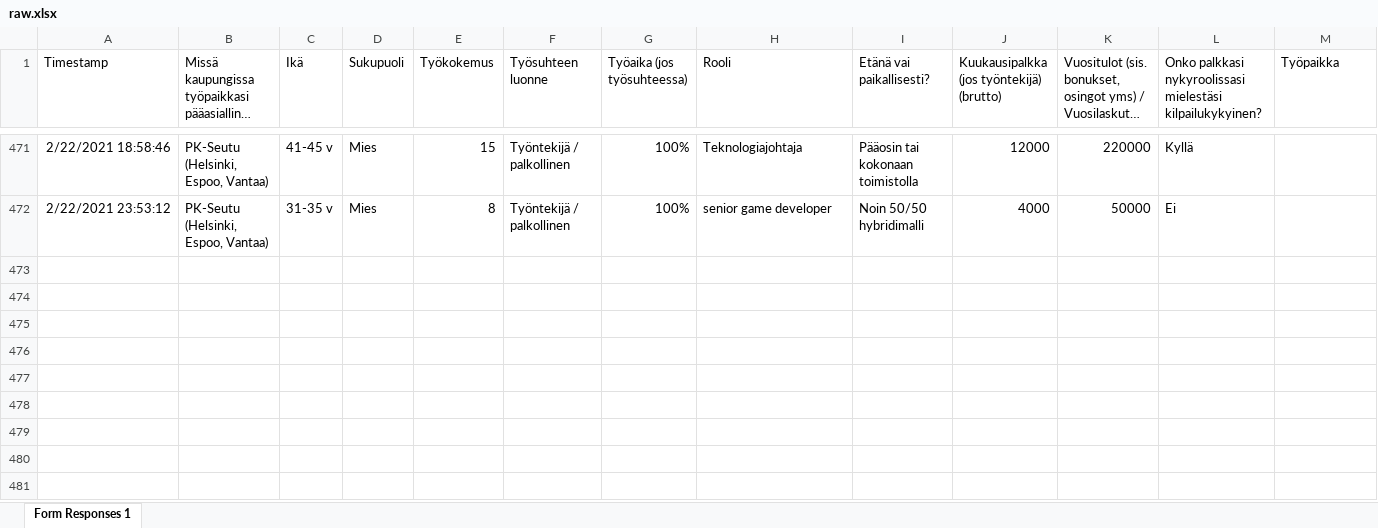
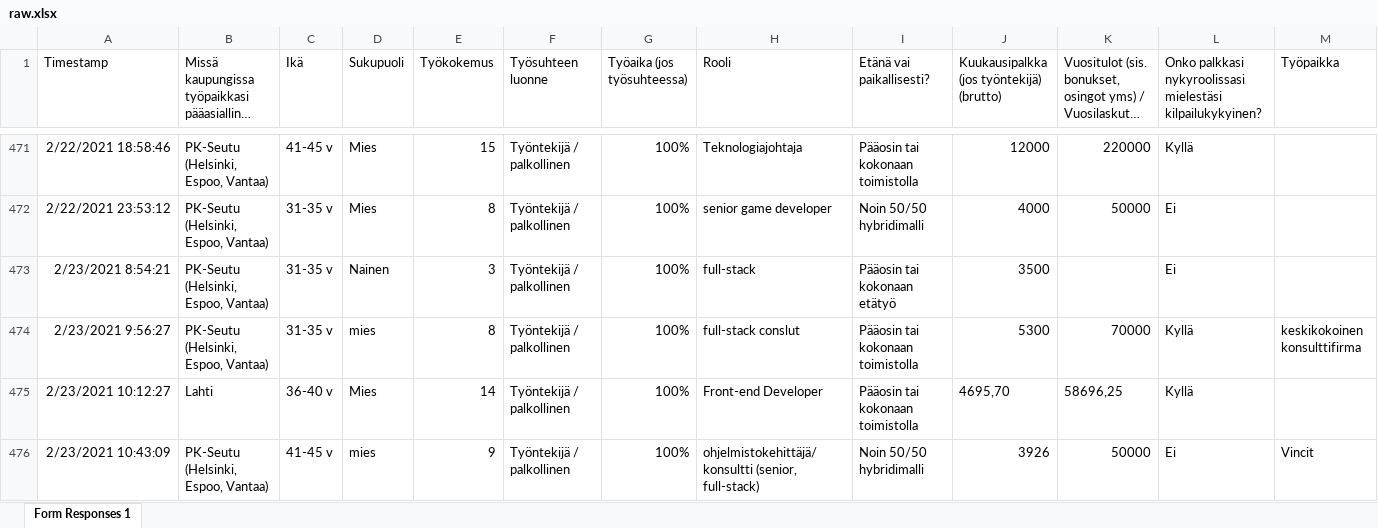
Before and after one commit to koodiklinikka/palkkakysely, an Excel workbook: raw.xlsx, sheet Form Responses 1, drawn as a sheet; only a part is shown, gaps mark what is left out; long unchanged cells end in …; values as stored, in another font and other column widths than the file's, no borders; charts and pictures not drawn; rows hold the shown columns only; the diff names each change by its address in the sheet, - before the commit and + after, or states it on an @@ line.

```diff
--- a/raw.xlsx (sheet Form Responses 1)
+++ b/raw.xlsx (sheet Form Responses 1)
+row 473: 2/23/2021 8:54:21 | PK-Seutu (Helsinki, Espoo, Vantaa) | 31-35 v | Nainen | 3 | Työntekijä / palkollinen | 100% | full-stack | Pääosin tai kokonaan etätyö | 3500 |  | Ei
+row 474: 2/23/2021 9:56:27 | PK-Seutu (Helsinki, Espoo, Vantaa) | 31-35 v | mies | 8 | Työntekijä / palkollinen | 100% | full-stack conslut | Pääosin tai kokonaan toimistolla | 5300 | 70000 | Kyllä | keskikokoinen konsulttifirma
+row 475: 2/23/2021 10:12:27 | Lahti | 36-40 v | Mies | 14 | Työntekijä / palkollinen | 100% | Front-end Developer | Pääosin tai kokonaan toimistolla | 4695,70 | 58696,25 | Kyllä
+row 476: 2/23/2021 10:43:09 | PK-Seutu (Helsinki, Espoo, Vantaa) | 41-45 v | mies | 9 | Työntekijä / palkollinen | 100% | ohjelmistokehittäjä/konsultti (senior, full-stack) | Noin 50/50 hybridimalli | 3926 | 50000 | Ei | Vincit
```
Also changed, not shown: data.xlsx, 7 other files.
